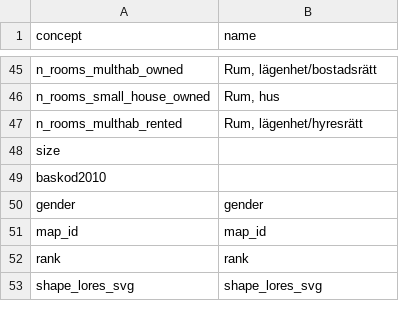
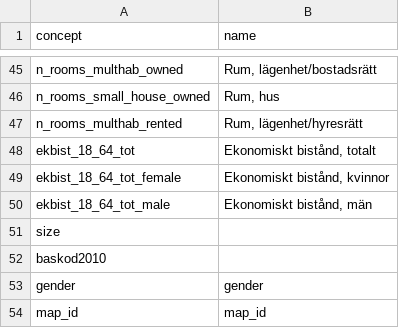
Before and after one commit to open-numbers/ddf--sodertornsmodellen, a CSV file: lang/sv-SE/ddf--sodertornsmodellen--src/ddf--concepts.csv, drawn as a sheet; only a part is shown, gaps mark what is left out; the shorter side is filled out with more unchanged rows; the diff names each change by its address in the sheet, - before the commit and + after, or states it on an @@ line.

Commit message:
translation ekonomiskt bistånd

```diff
--- a/lang/sv-SE/ddf--sodertornsmodellen--src/ddf--concepts.csv
+++ b/lang/sv-SE/ddf--sodertornsmodellen--src/ddf--concepts.csv
+row 48: ekbist_18_64_tot | Ekonomiskt bistånd, totalt
+row 49: ekbist_18_64_tot_female | Ekonomiskt bistånd, kvinnor
+row 50: ekbist_18_64_tot_male | Ekonomiskt bistånd, män
```
